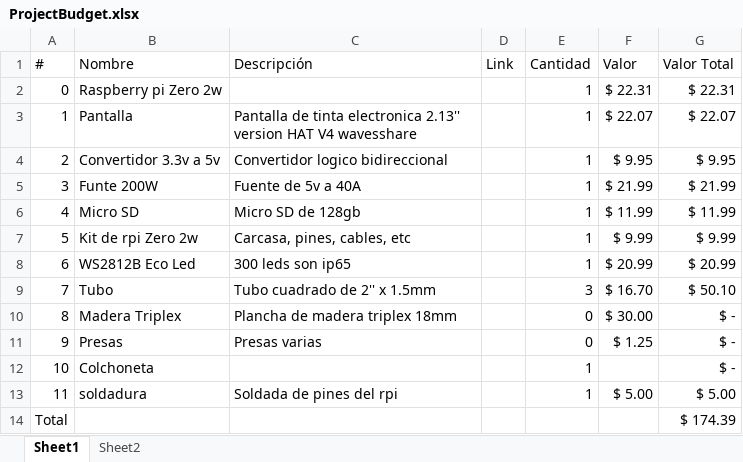
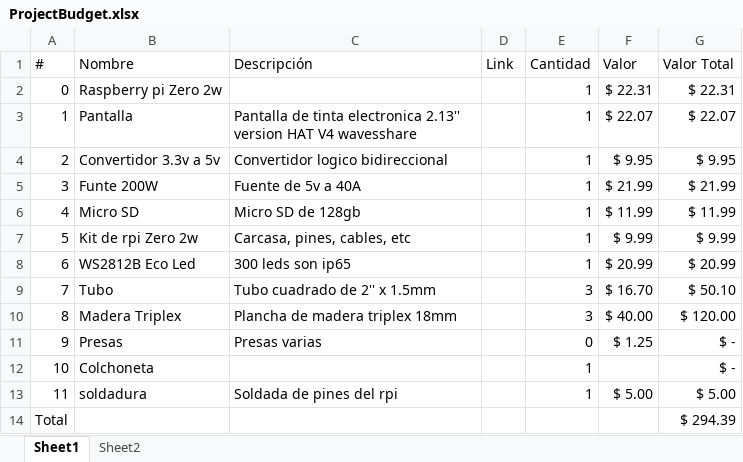
Before and after one commit to julyoc/ClimbEdge, an Excel workbook: Docs/Resources/Documents/ProjectBudget.xlsx, sheet Sheet1, drawn as a sheet; values as stored, in another font and other column widths than the file's, no borders; table styles not drawn; the diff names each change by its address in the sheet, - before the commit and + after, or states it on an @@ line.

```diff
--- a/Docs/Resources/Documents/ProjectBudget.xlsx (sheet Sheet1)
+++ b/Docs/Resources/Documents/ProjectBudget.xlsx (sheet Sheet1)
-E10 (Cantidad): 0
+E10 (Cantidad): 3
-F10 (Valor): $ 30.00
+F10 (Valor): $ 40.00
-G10 (Valor Total): $ -
+G10 (Valor Total): $ 120.00
-G14 (Valor Total): $ 174.39
+G14 (Valor Total): $ 294.39
```
Also changed, not shown: 27 other files.
